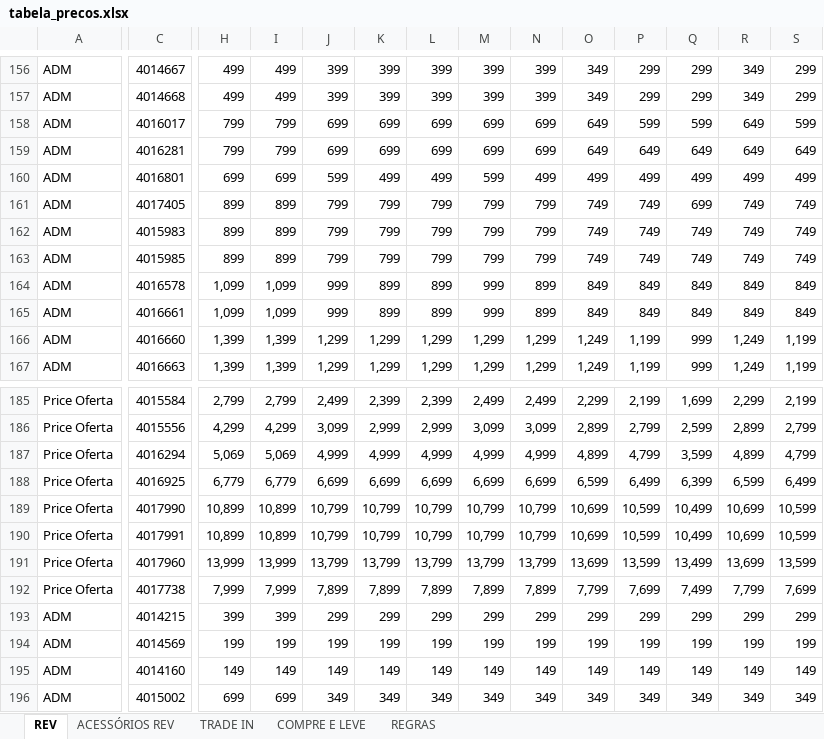
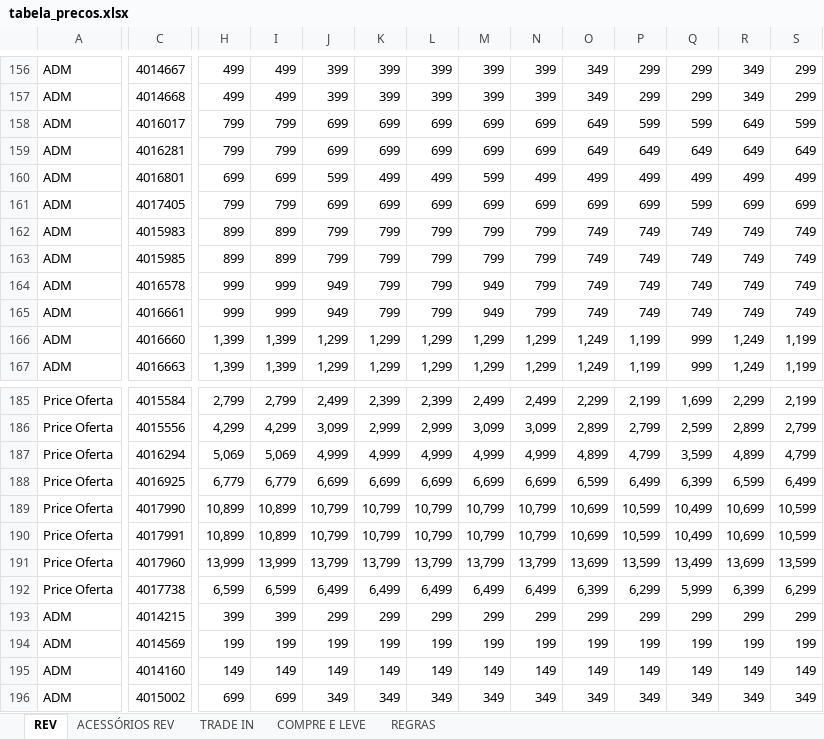
Before and after one commit to Hermes-Ecaflip/Tabela-de-pre-o-TIM, an Excel workbook: tabela_precos.xlsx, sheet REV, drawn as a sheet; only a part is shown, gaps mark what is left out; values as stored, in another font and other column widths than the file's, no cell formats; conditional formats not drawn; the diff covers the shown part only; the diff names each change by its address in the sheet, - before the commit and + after, or states it on an @@ line.

```diff
--- a/tabela_precos.xlsx (sheet REV)
+++ b/tabela_precos.xlsx (sheet REV)
-H161: 899
+H161: 799
-I161: 899
+I161: 799
-J161: 799
+J161: 699
-K161: 799
+K161: 699
-L161: 799
+L161: 699
-M161: 799
+M161: 699
-N161: 799
+N161: 699
-O161: 749
+O161: 699
-P161: 749
+P161: 699
-Q161: 699
+Q161: 599
-R161: 749
+R161: 699
-S161: 749
+S161: 699
-H164:H165: 1,099
+H164:H165: 999
-I164:I165: 1,099
+I164:I165: 999
-J164:J165: 999
+J164:J165: 949
-K164:K165: 899
+K164:K165: 799
-L164:L165: 899
+L164:L165: 799
-M164:M165: 999
+M164:M165: 949
-N164:N165: 899
+N164:N165: 799
-O164:O165: 849
+O164:O165: 749
-P164:P165: 849
+P164:P165: 749
-Q164:Q165: 849
+Q164:Q165: 749
-R164:R165: 849
+R164:R165: 749
-S164:S165: 849
+S164:S165: 749
-H192: 7,999
+H192: 6,599
-I192: 7,999
+I192: 6,599
-J192: 7,899
+J192: 6,499
-K192: 7,899
+K192: 6,499
-L192: 7,899
+L192: 6,499
-M192: 7,899
+M192: 6,499
-N192: 7,899
+N192: 6,499
-O192: 7,799
+O192: 6,399
-P192: 7,699
+P192: 6,299
-Q192: 7,499
+Q192: 5,999
-R192: 7,799
+R192: 6,399
-S192: 7,699
+S192: 6,299
```
Also changed, not shown: 419 edited cells elsewhere in this sheet, sheet TRADE IN, sheet ACESSÓRIOS REV, sheet COMPRE E LEVE, cell formats, charts or pictures.
